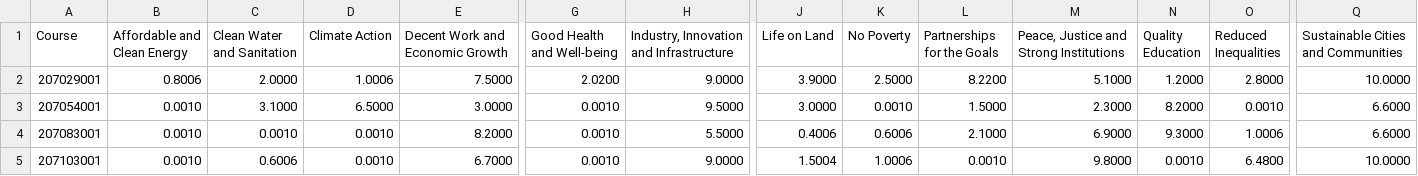
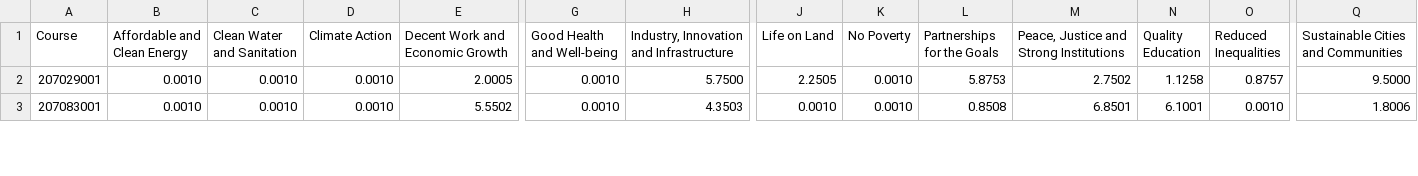
Before and after one commit to EricLiu750501/NCCU-Course-SDGs-Correspondence-Analyser, a CSV file: src/courseCrawl/experiment/repeat/sdg_mean_table.csv, drawn as a sheet; only a part is shown, gaps mark what is left out; removed rows and columns are numbered as before the commit, all else as after; rows hold the shown columns only; the diff covers the shown part only; the diff names each change by its address in the sheet, - before the commit and + after, or states it on an @@ line.

```diff
--- a/src/courseCrawl/experiment/repeat/sdg_mean_table.csv
+++ b/src/courseCrawl/experiment/repeat/sdg_mean_table.csv
-B2 (Affordable and Clean Energy): 0.8006
+B2 (Affordable and Clean Energy): 0.0010
-C2 (Clean Water and Sanitation): 2.0000
+C2 (Clean Water and Sanitation): 0.0010
-D2 (Climate Action): 1.0006
+D2 (Climate Action): 0.0010
-E2 (Decent Work and Economic Growth): 7.5000
+E2 (Decent Work and Economic Growth): 2.0005
-G2 (Good Health and Well-being): 2.0200
+G2 (Good Health and Well-being): 0.0010
-H2: 9.0000
+H2: 5.7500
-J2 (Life on Land): 3.9000
+J2 (Life on Land): 2.2505
-K2 (No Poverty): 2.5000
+K2 (No Poverty): 0.0010
-L2 (Partnerships for the Goals): 8.2200
+L2 (Partnerships for the Goals): 5.8753
-M2: 5.1000
+M2: 2.7502
-N2 (Quality Education): 1.2000
+N2 (Quality Education): 1.1258
-O2 (Reduced Inequalities): 2.8000
+O2 (Reduced Inequalities): 0.8757
-Q2: 10.0000
+Q2: 9.5000
-row 3: 207054001 | 0.0010 | 3.1000 | 6.5000 | 3.0000 | 0.0010 | 9.5000 | 3.0000 | 0.0010 | 1.5000 | 2.3000 | 8.2000 | 0.0010 | 6.6000
-E3 (Decent Work and Economic Growth): 8.2000
+E3 (Decent Work and Economic Growth): 5.5502
-H3: 5.5000
+H3: 4.3503
-J3 (Life on Land): 0.4006
+J3 (Life on Land): 0.0010
-K3 (No Poverty): 0.6006
+K3 (No Poverty): 0.0010
-L3 (Partnerships for the Goals): 2.1000
+L3 (Partnerships for the Goals): 0.8508
-M3: 6.9000
+M3: 6.8501
-N3 (Quality Education): 9.3000
+N3 (Quality Education): 6.1001
-O3 (Reduced Inequalities): 1.0006
+O3 (Reduced Inequalities): 0.0010
-Q3: 6.6000
+Q3: 1.8006
-row 5: 207103001 | 0.0010 | 0.6006 | 0.0010 | 6.7000 | 0.0010 | 9.0000 | 1.5004 | 1.0006 | 0.0010 | 9.8000 | 0.0010 | 6.4800 | 10.0000
```
Also changed, not shown: 1 removed row and 72 edited cells elsewhere in this file, src/courseCrawl/experiment/repeat/sdg_std_table.csv, 14 other files.
